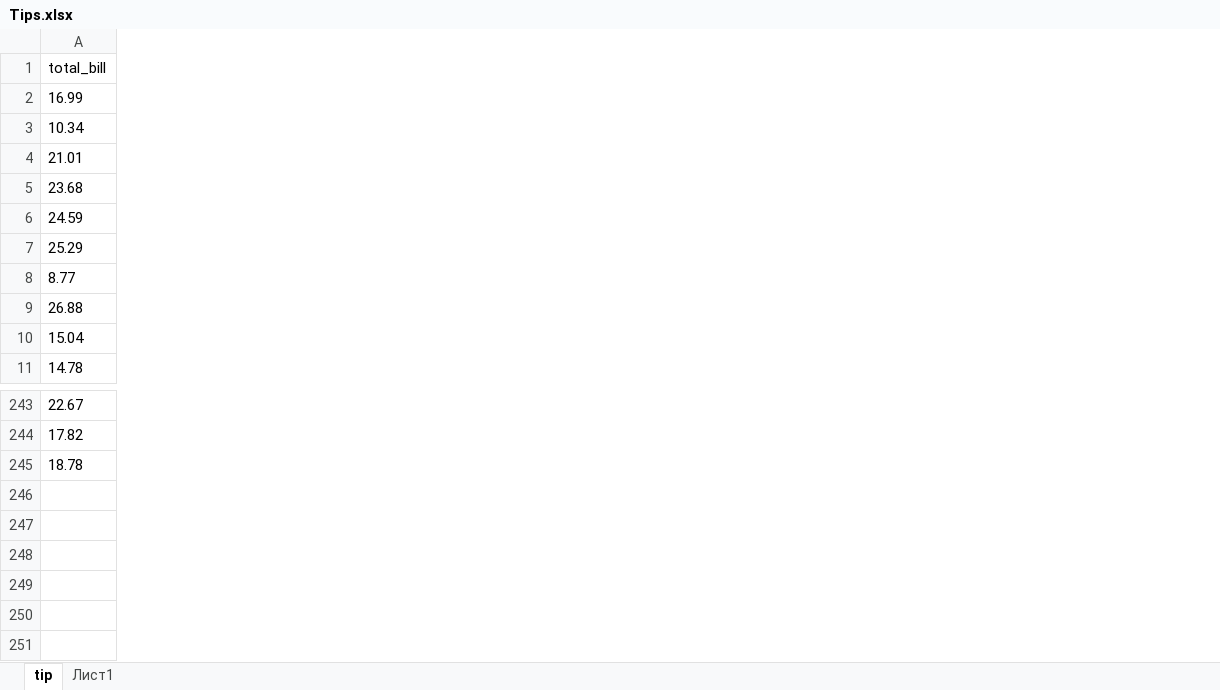
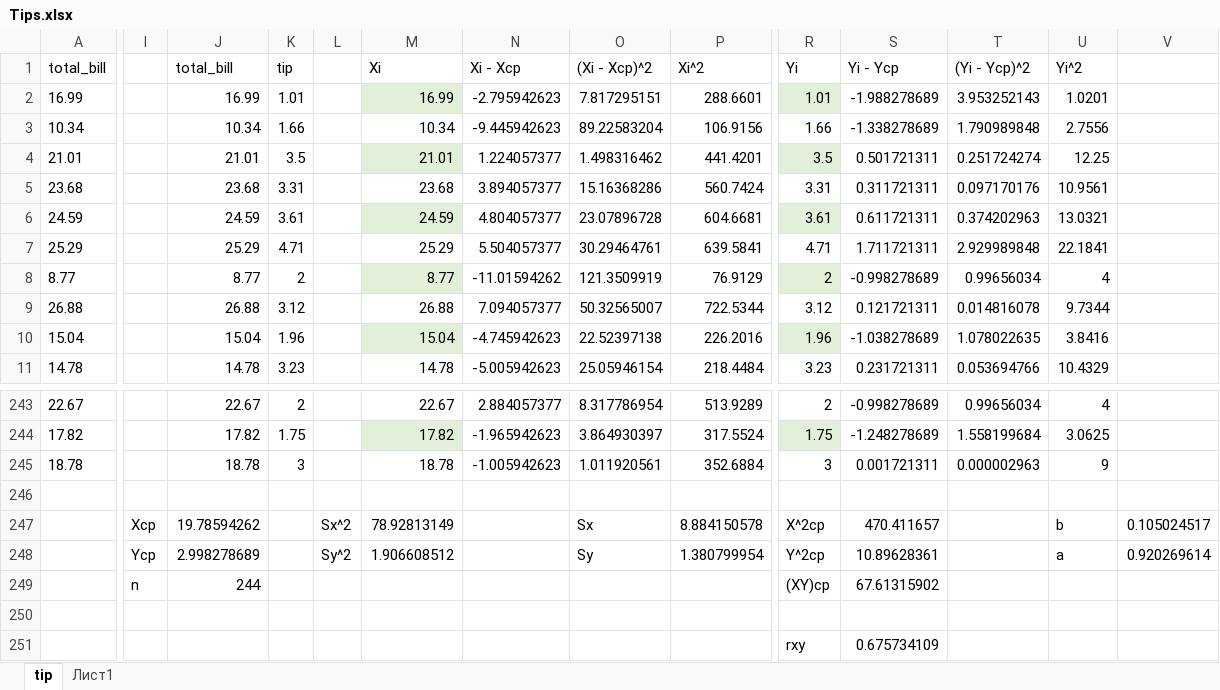
Before and after one commit to horizon-spark/studies, an Excel workbook: Data Analysis/LW3/Tips.xlsx, sheet tip, drawn as a sheet; only a part is shown, gaps mark what is left out; values as stored, in another font and other column widths than the file's, no borders; table styles not drawn; rows hold the shown columns only; the diff covers the shown part only; the diff names each change by its address in the sheet, - before the commit and + after, or states it on an @@ line.

Commit message:
DataAnalysis: started lw2, lw3

```diff
--- a/Data Analysis/LW3/Tips.xlsx (sheet tip)
+++ b/Data Analysis/LW3/Tips.xlsx (sheet tip)
+column I, empty
+column J (total_bill), rows 2-11: 16.99 | 10.34 | 21.01 | 23.68 | 24.59 | 25.29 | 8.77 | 26.88 | 15.04 | 14.78; rows 243-245: 22.67 | 17.82 | 18.78
+column K (tip), rows 2-11: 1.01 | 1.66 | 3.5 | 3.31 | 3.61 | 4.71 | 2 | 3.12 | 1.96 | 3.23; rows 243-245: 2 | 1.75 | 3
+column L, empty
+column M (Xi), rows 2-11: 16.99 | 10.34 | 21.01 | 23.68 | 24.59 | 25.29 | 8.77 | 26.88 | 15.04 | 14.78; rows 243-245: 22.67 | 17.82 | 18.78
+column N (Xi - Xср), rows 2-11: -2.795942623 | -9.445942623 | 1.224057377 | 3.894057377 | 4.804057377 | 5.504057377 | -11.01594262 | 7.094057377 | -4.745942623 | -5.005942623; rows 243-245: 2.884057377 | -1.965942623 | -1.005942623
+column O ((Xi - Xср)^2), rows 2-11: 7.817295151 | 89.22583204 | 1.498316462 | 15.16368286 | 23.07896728 | 30.29464761 | 121.3509919 | 50.32565007 | 22.52397138 | 25.05946154; rows 243-245: 8.317786954 | 3.864930397 | 1.011920561
+column P (Xi^2), rows 2-11: 288.6601 | 106.9156 | 441.4201 | 560.7424 | 604.6681 | 639.5841 | 76.9129 | 722.5344 | 226.2016 | 218.4484; rows 243-245: 513.9289 | 317.5524 | 352.6884
+column R (Yi), rows 2-11: 1.01 | 1.66 | 3.5 | 3.31 | 3.61 | 4.71 | 2 | 3.12 | 1.96 | 3.23; rows 243-245: 2 | 1.75 | 3
+column S (Yi - Yср), rows 2-11: -1.988278689 | -1.338278689 | 0.501721311 | 0.311721311 | 0.611721311 | 1.711721311 | -0.998278689 | 0.121721311 | -1.038278689 | 0.231721311; rows 243-245: -0.998278689 | -1.248278689 | 0.001721311
+column T ((Yi - Yср)^2), rows 2-11: 3.953252143 | 1.790989848 | 0.251724274 | 0.097170176 | 0.374202963 | 2.929989848 | 0.99656034 | 0.014816078 | 1.078022635 | 0.053694766; rows 243-245: 0.99656034 | 1.558199684 | 0.000002963
+column U (Yi^2), rows 2-11: 1.0201 | 2.7556 | 12.25 | 10.9561 | 13.0321 | 22.1841 | 4 | 9.7344 | 3.8416 | 10.4329; rows 243-245: 4 | 3.0625 | 9
+column V, empty
+row 246: (empty)
+row 247:  | Xср | 19.78594262 |  | Sx^2 | 78.92813149 |  | Sx | 8.884150578 | X^2ср | 470.411657 |  | b | 0.105024517
+row 248:  | Yср | 2.998278689 |  | Sy^2 | 1.906608512 |  | Sy | 1.380799954 | Y^2ср | 10.89628361 |  | a | 0.920269614
+row 249:  | n | 244 |  |  |  |  |  |  | (XY)ср | 67.61315902
+row 250: (empty)
+row 251:  |  |  |  |  |  |  |  |  | rxy | 0.675734109
```
Also changed, not shown: 3 added columns elsewhere in this sheet.
